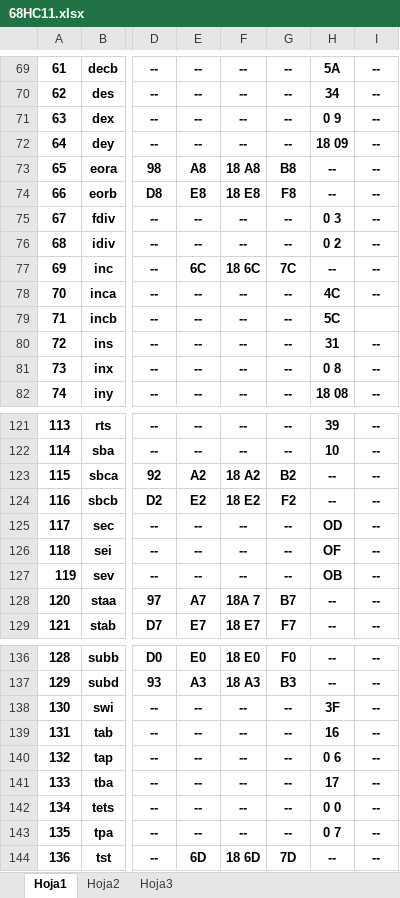
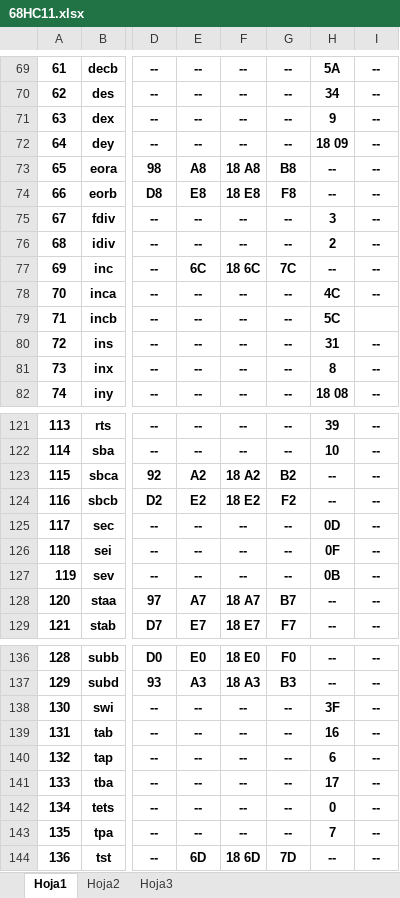
Before and after one commit to jorgelmp/68HC11-Assembler, an Excel workbook: 68HC11.xlsx, sheet Hoja1, drawn as a sheet; only a part is shown, gaps mark what is left out; values as stored, in another font and other column widths than the file's, no borders; the diff covers the shown part only; the diff names each change by its address in the sheet, - before the commit and + after, or states it on an @@ line.

```diff
--- a/68HC11.xlsx (sheet Hoja1)
+++ b/68HC11.xlsx (sheet Hoja1)
-H71: 0 9
+H71: 9
-H75: 0 3
+H75: 3
-H76: 0 2
+H76: 2
-H81: 0 8
+H81: 8
-H125: OD
+H125: 0D
-H126: OF
+H126: 0F
-H127: OB
+H127: 0B
-F128: 18A 7
+F128: 18 A7
-H140: 0 6
+H140: 6
-H142: 0 0
+H142: 0
-H143: 0 7
+H143: 7
```
Also changed, not shown: 5 edited cells elsewhere in this sheet, 19 other files.
